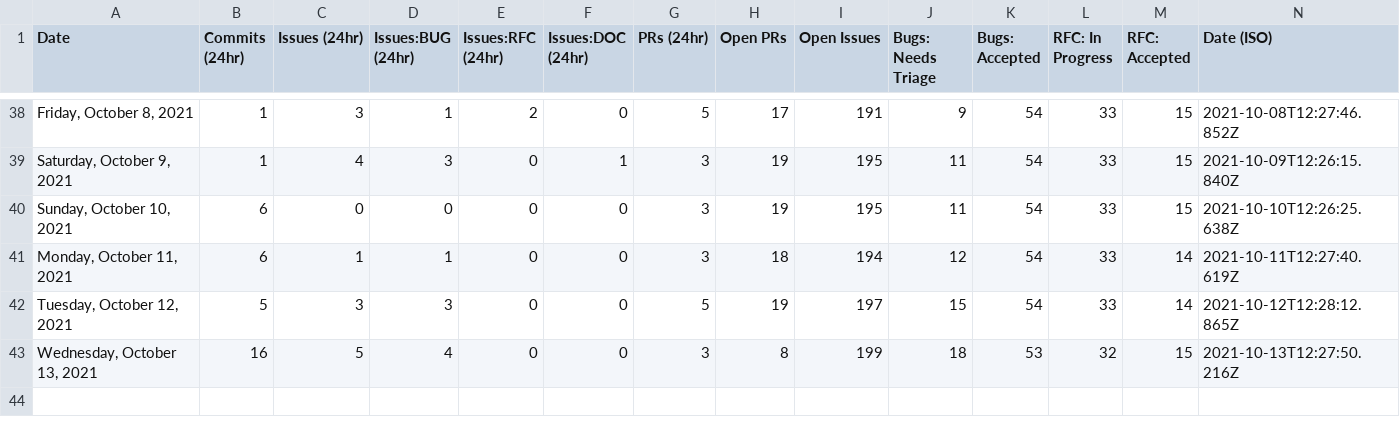
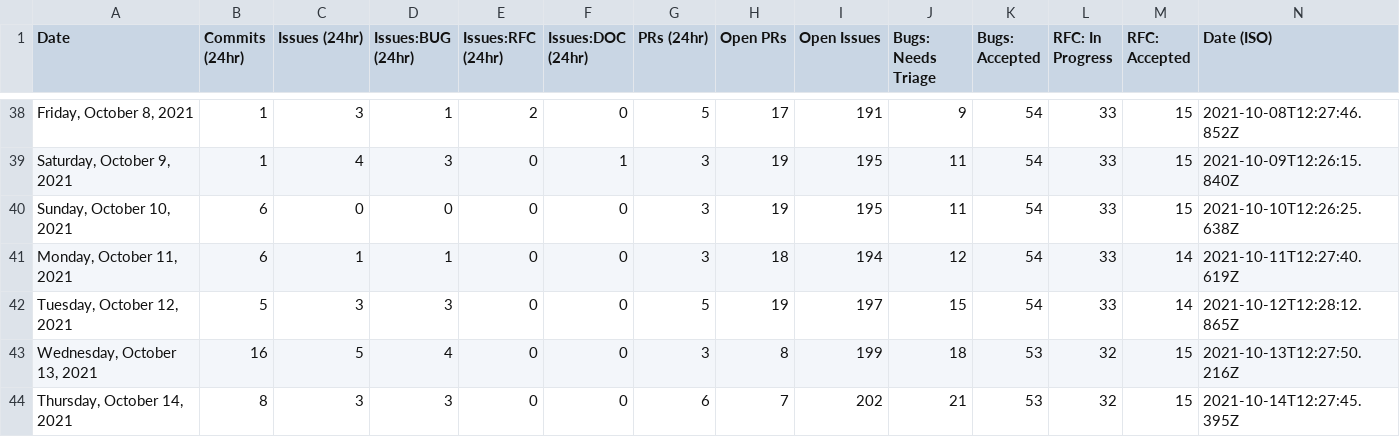
Before and after one commit to MatsDahlin/astro, a CSV file: scripts/stats/stats.csv, drawn as a sheet; only a part is shown, gaps mark what is left out; the diff names each change by its address in the sheet, - before the commit and + after, or states it on an @@ line.

```diff
--- a/scripts/stats/stats.csv
+++ b/scripts/stats/stats.csv
+row 44: Thursday, October 14, 2021 | 8 | 3 | 3 | 0 | 0 | 6 | 7 | 202 | 21 | 53 | 32 | 15 | 2021-10-14T12:27:45.395Z
```
